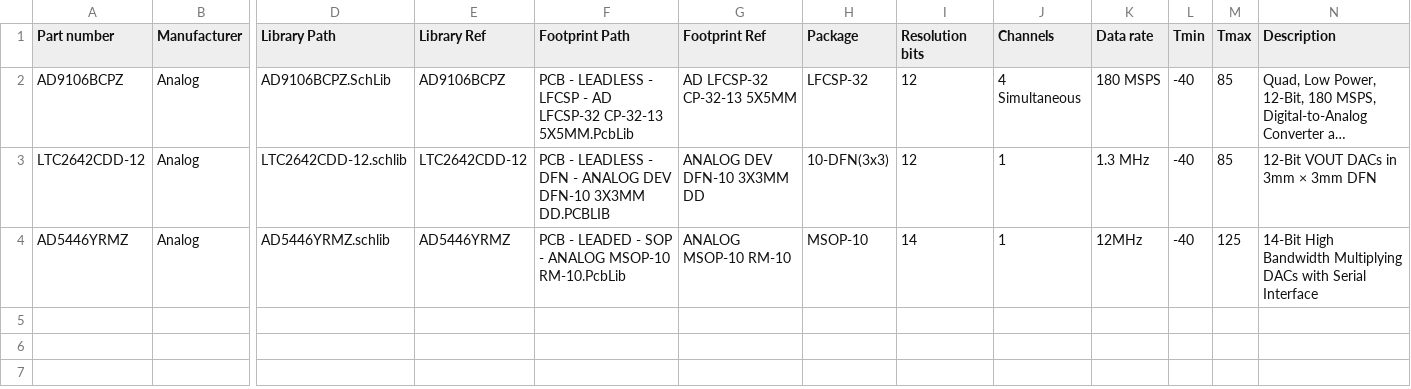
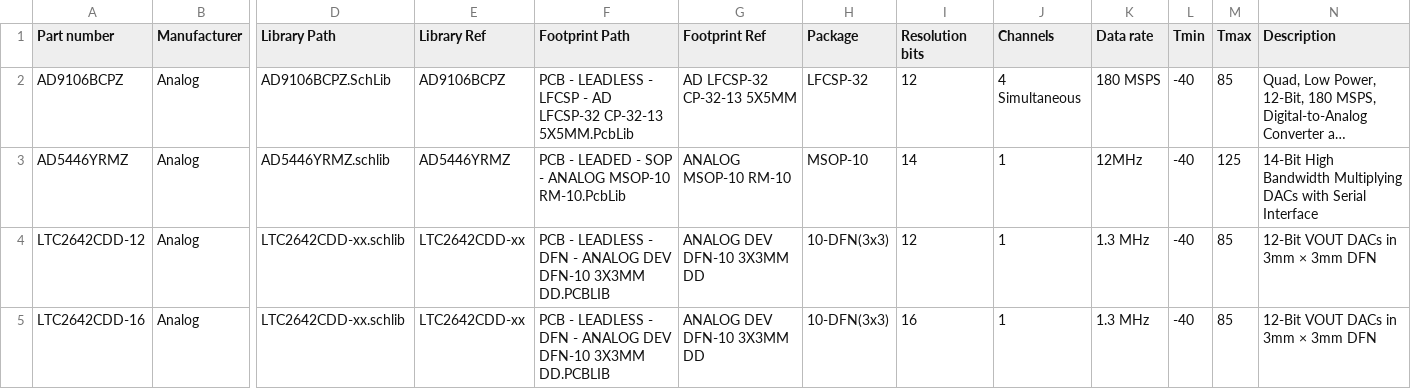
Before and after one commit to 00xED/altium-common, a CSV file: lib/parts_db/IC_DAC.csv, drawn as a sheet; only a part is shown, gaps mark what is left out; long unchanged cells end in …; removed rows and columns are numbered as before the commit, all else as after; rows hold the shown columns only; the diff names each change by its address in the sheet, - before the commit and + after, or states it on an @@ line.

```diff
--- a/lib/parts_db/IC_DAC.csv
+++ b/lib/parts_db/IC_DAC.csv
-row 3: LTC2642CDD-12 | Analog | LTC2642CDD-12.schlib | LTC2642CDD-12 | PCB - LEADLESS - DFN - ANALOG DEV DFN-10 3X3MM DD.PCBLIB | ANALOG DEV DFN-10 3X3MM DD | 10-DFN(3x3) | 12 | 1 | 1.3 MHz | -40 | 85 | 12-Bit VOUT DACs in 3mm × 3mm DFN
+row 4: LTC2642CDD-12 | Analog | LTC2642CDD-xx.schlib | LTC2642CDD-xx | PCB - LEADLESS - DFN - ANALOG DEV DFN-10 3X3MM DD.PCBLIB | ANALOG DEV DFN-10 3X3MM DD | 10-DFN(3x3) | 12 | 1 | 1.3 MHz | -40 | 85 | 12-Bit VOUT DACs in 3mm × 3mm DFN
+row 5: LTC2642CDD-16 | Analog | LTC2642CDD-xx.schlib | LTC2642CDD-xx | PCB - LEADLESS - DFN - ANALOG DEV DFN-10 3X3MM DD.PCBLIB | ANALOG DEV DFN-10 3X3MM DD | 10-DFN(3x3) | 16 | 1 | 1.3 MHz | -40 | 85 | 12-Bit VOUT DACs in 3mm × 3mm DFN
```
Also changed, not shown: 4 other files.
